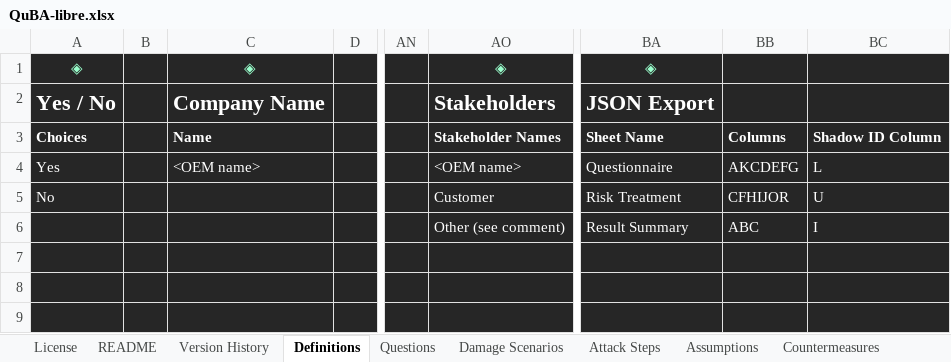
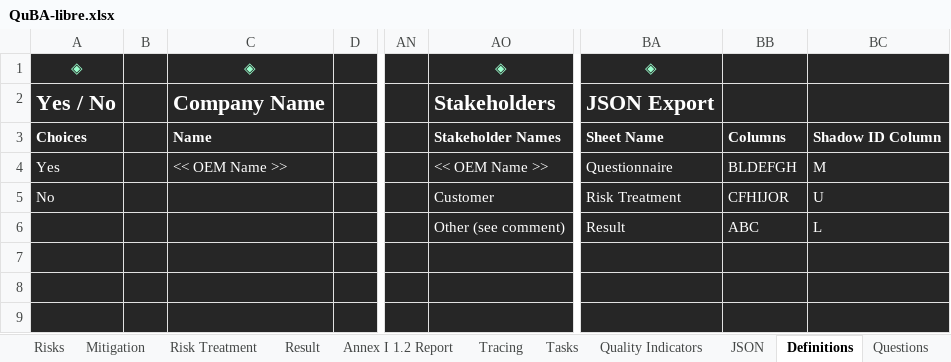
Before and after one commit to SICKAG/QuBA-libre, an Excel workbook: QuBA-libre.xlsx, sheet Definitions, drawn as a sheet; only a part is shown, gaps mark what is left out; values as stored, in another font and other column widths than the file's, no borders; conditional formats and table styles not drawn; the diff names each change by its address in the sheet, - before the commit and + after, or states it on an @@ line.

```diff
--- a/QuBA-libre.xlsx (sheet Definitions)
+++ b/QuBA-libre.xlsx (sheet Definitions)
-C4: <OEM name>
+C4: << OEM Name >>
-AO4: <OEM name>
+AO4: << OEM Name >>
-BB4: AKCDEFG
+BB4: BLDEFGH
-BC4: L
+BC4: M
-BA6: Result Summary
+BA6: Result
-BC6: I
+BC6: L
```
Also changed, not shown: sheet Tracing, sheet Questions, sheet README, sheet Assumptions, sheet Questionnaire, sheet Countermeasures, 12 more sheets, other sheet tabs, formulas that keep their value, hidden cells, 1 other file.
